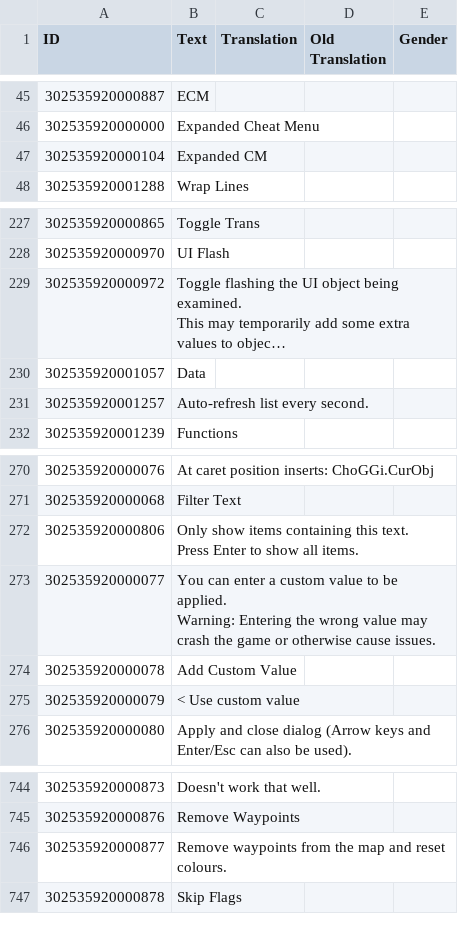
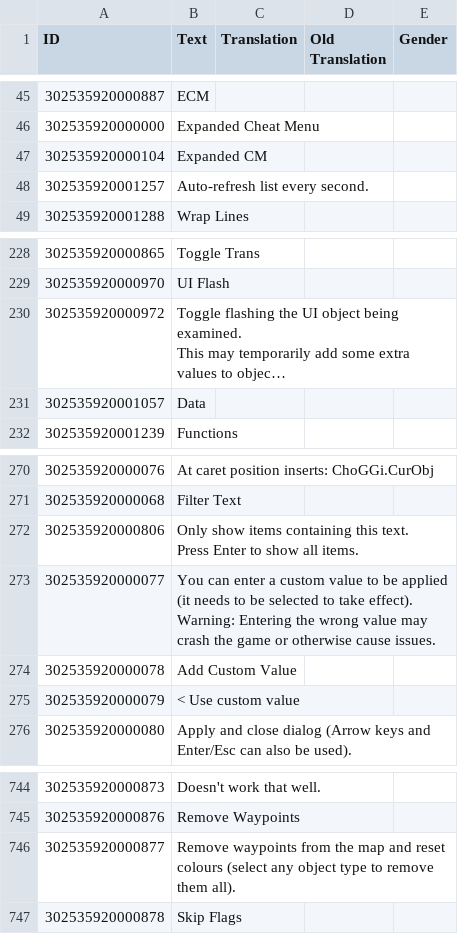
Before and after one commit to ChoGGi/SurvivingMars_CheatMods, a CSV file: Expanded Cheat Menu/Locales/English.csv, drawn as a sheet; only a part is shown, gaps mark what is left out; long unchanged cells end in …; ↵ is a line break in a cell; the diff names each change by its address in the sheet, - before the commit and + after, or states it on an @@ line.

Commit message:
Expanded Cheat Menu:
List Choice dialog:
Added a func option to checkboxes.
Changed checkboxes to an index table, so I can add an arbitrary amount of them.

Spaces to Tabs (so probably some other stuff added, but I can't see too well).

ExpandedCheatMenu@choggi.org

```diff
--- a/Expanded Cheat Menu/Locales/English.csv
+++ b/Expanded Cheat Menu/Locales/English.csv
@@ row 231 moved to row 48: 302535920001257 @@
-B273 (Text): …to be applied. ↵ Warning: Entering…
+B273 (Text): …to be applied (it needs to be selected to take effect). ↵ Warning: Entering…
-B746 (Text): …and reset colours.
+B746 (Text): …and reset colours (select any object type to remove them all).
```
Also changed, not shown: 52 other files.
